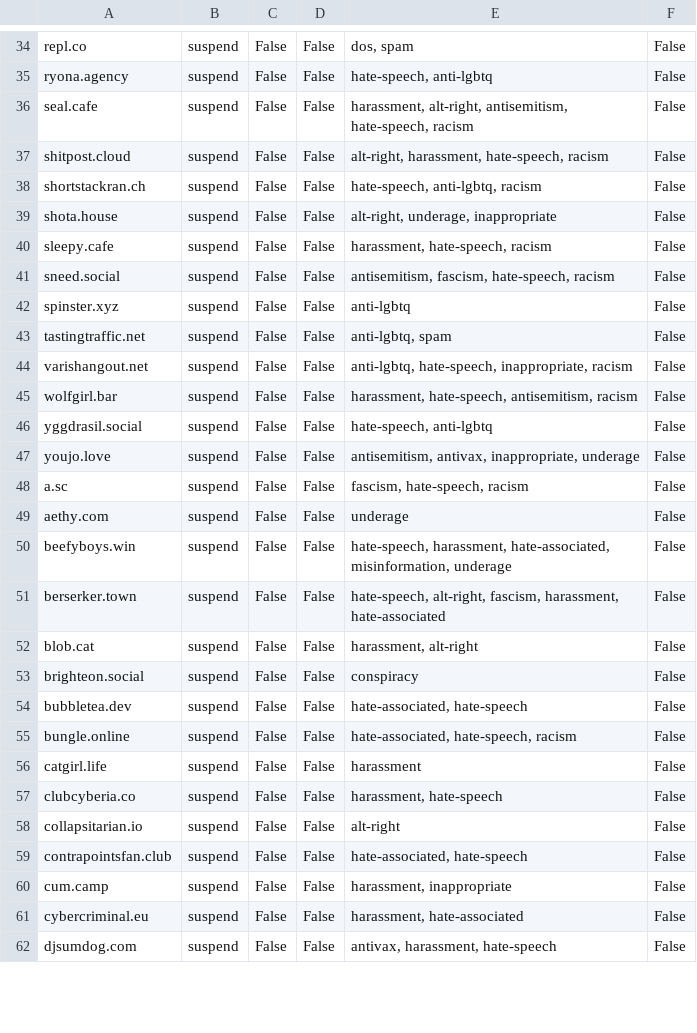
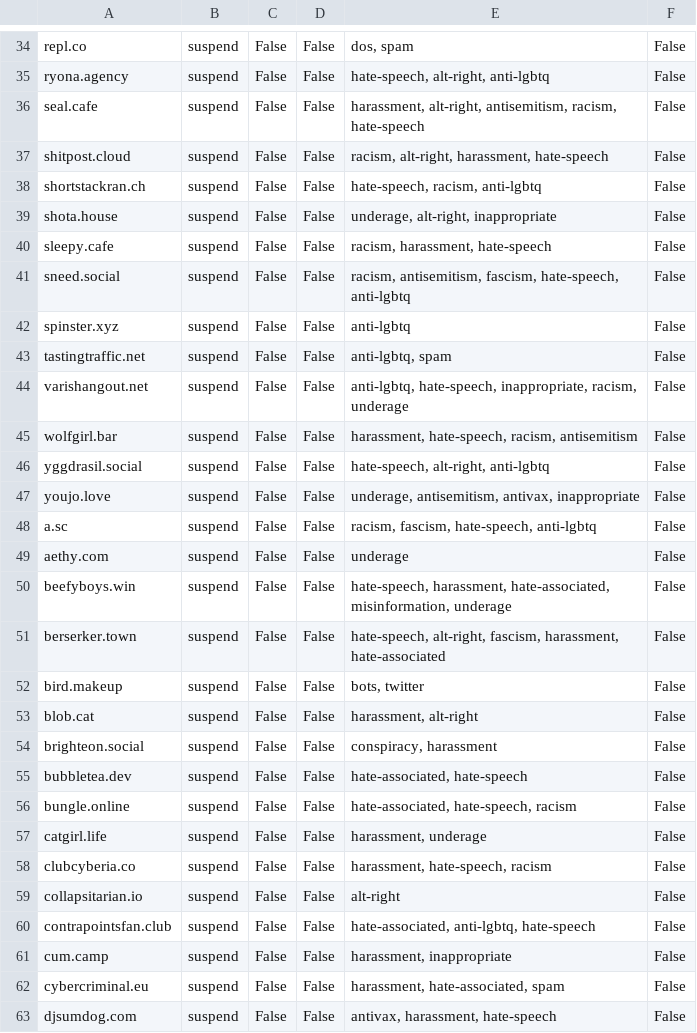
Before and after one commit to gardenfence/blocklist, a CSV file: gardenfence-mastodon.csv, drawn as a sheet; only a part is shown, gaps mark what is left out; addresses are those after the commit; the diff covers the shown part only; the diff names each change by its address in the sheet, - before the commit and + after, or states it on an @@ line.

```diff
--- a/gardenfence-mastodon.csv
+++ b/gardenfence-mastodon.csv
-E35: hate-speech, anti-lgbtq
+E35: hate-speech, alt-right, anti-lgbtq
-E36: …alt-right, antisemitism, hate-speech, racism
+E36: …alt-right, antisemitism, racism, hate-speech
-E37: alt-right, harassment, hate-speech, racism
+E37: racism, alt-right, harassment, hate-speech
-E38: hate-speech, anti-lgbtq, racism
+E38: hate-speech, racism, anti-lgbtq
-E39: alt-right, underage, inappropriate
+E39: underage, alt-right, inappropriate
-E40: harassment, hate-speech, racism
+E40: racism, harassment, hate-speech
-E41: antisemitism, fascism, hate-speech, racism
+E41: racism, antisemitism, fascism, hate-speech, anti-lgbtq
-E44: …hate-speech, inappropriate, racism
+E44: …hate-speech, inappropriate, racism, underage
-E45: harassment, hate-speech, antisemitism, racism
+E45: harassment, hate-speech, racism, antisemitism
-E46: hate-speech, anti-lgbtq
+E46: hate-speech, alt-right, anti-lgbtq
-E47: antisemitism, antivax, inappropriate, underage
+E47: underage, antisemitism, antivax, inappropriate
-E48: fascism, hate-speech, racism
+E48: racism, fascism, hate-speech, anti-lgbtq
@@ row 117 moved to row 52: bird.makeup @@
-E54: conspiracy
+E54: conspiracy, harassment
-E57: harassment
+E57: harassment, underage
-E58: harassment, hate-speech
+E58: harassment, hate-speech, racism
-E60: hate-associated, hate-speech
+E60: hate-associated, anti-lgbtq, hate-speech
-E62: harassment, hate-associated
+E62: harassment, hate-associated, spam
```
Also changed, not shown: 1 added row, 1 removed row and 51 edited cells elsewhere in this file, gardenfence-fediblocksync.csv, 2 other files.
